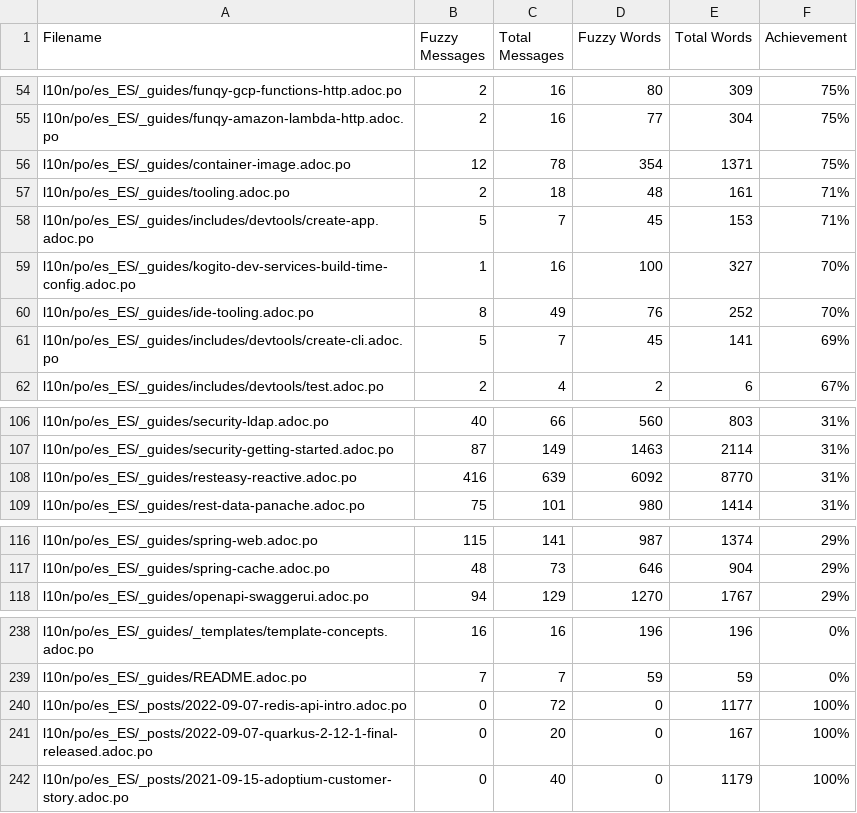
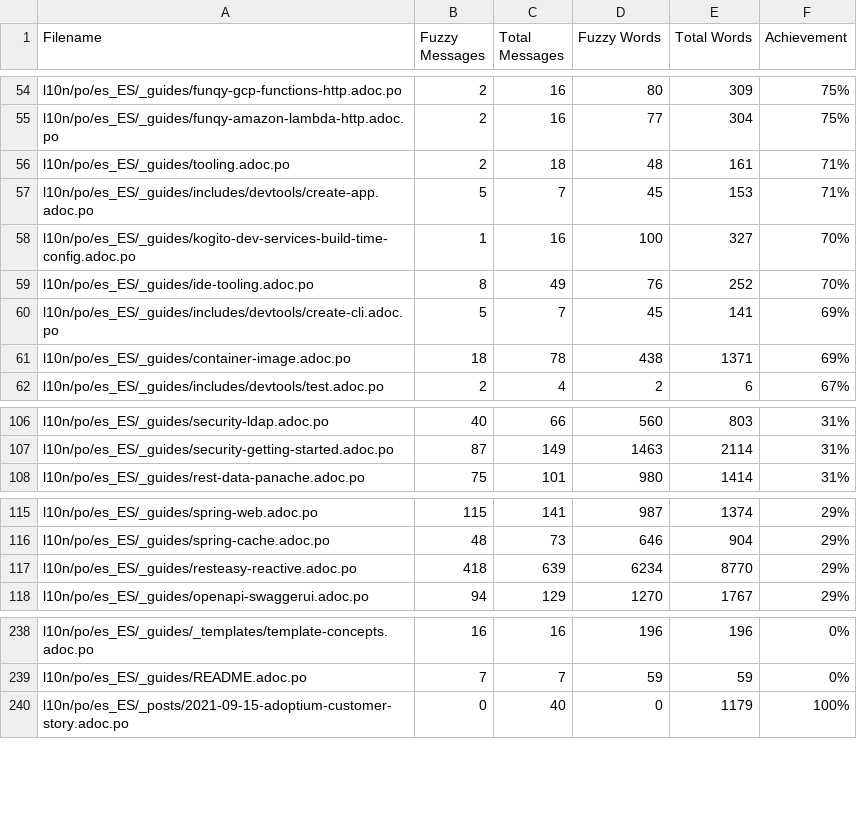
Before and after one commit to quarkusio/pt.quarkus.io, a CSV file: l10n/stats/translation.csv, drawn as a sheet; only a part is shown, gaps mark what is left out; the diff covers the shown part only.

Commit message:
Update translation stats

```diff
--- a/l10n/stats/translation.csv
+++ b/l10n/stats/translation.csv
@@ -55,3 +55,2 @@ l10n/po/es_ES/_guides/funqy-gcp-functions-http.adoc.po, 2, 16, 80, 309 ,75%
 l10n/po/es_ES/_guides/funqy-amazon-lambda-http.adoc.po, 2, 16, 77, 304 ,75%
-l10n/po/es_ES/_guides/container-image.adoc.po, 12, 78, 354, 1371 ,75%
 l10n/po/es_ES/_guides/tooling.adoc.po, 2, 18, 48, 161 ,71%
@@ -61,2 +60,3 @@ l10n/po/es_ES/_guides/ide-tooling.adoc.po, 8, 49, 76, 252 ,70%
 l10n/po/es_ES/_guides/includes/devtools/create-cli.adoc.po, 5, 7, 45, 141 ,69%
+l10n/po/es_ES/_guides/container-image.adoc.po, 18, 78, 438, 1371 ,69%
 l10n/po/es_ES/_guides/includes/devtools/test.adoc.po, 2, 4, 2, 6 ,67%
@@ -107,3 +107,2 @@ l10n/po/es_ES/_guides/security-ldap.adoc.po, 40, 66, 560, 803 ,31%
 l10n/po/es_ES/_guides/security-getting-started.adoc.po, 87, 149, 1463, 2114 ,31%
-l10n/po/es_ES/_guides/resteasy-reactive.adoc.po, 416, 639, 6092, 8770 ,31%
 l10n/po/es_ES/_guides/rest-data-panache.adoc.po, 75, 101, 980, 1414 ,31%
@@ -117,2 +116,3 @@ l10n/po/es_ES/_guides/spring-web.adoc.po, 115, 141, 987, 1374 ,29%
 l10n/po/es_ES/_guides/spring-cache.adoc.po, 48, 73, 646, 904 ,29%
+l10n/po/es_ES/_guides/resteasy-reactive.adoc.po, 418, 639, 6234, 8770 ,29%
 l10n/po/es_ES/_guides/openapi-swaggerui.adoc.po, 94, 129, 1270, 1767 ,29%
@@ -239,4 +239,2 @@ l10n/po/es_ES/_guides/_templates/template-concepts.adoc.po, 16, 16, 196, 196 ,0%
 l10n/po/es_ES/_guides/README.adoc.po, 7, 7, 59, 59 ,0%
-l10n/po/es_ES/_posts/2022-09-07-redis-api-intro.adoc.po, 0, 72, 0, 1177 ,100%
-l10n/po/es_ES/_posts/2022-09-07-quarkus-2-12-1-final-released.adoc.po, 0, 20, 0, 167 ,100%
 l10n/po/es_ES/_posts/2021-09-15-adoptium-customer-story.adoc.po, 0, 40, 0, 1179 ,100%
```
Also changed, not shown: 3 added rows and 1 removed row elsewhere in this file, l10n/stats/translation-sorted-by-fuzzy-words.csv.
